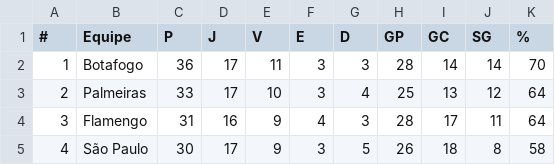
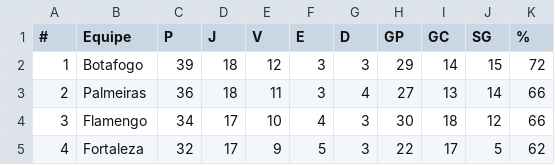
Before and after one commit to supermms/Previsao-Brasileirao, a CSV file: classificacao.csv, drawn as a sheet; only a part is shown; the diff covers the shown part only.

```diff
--- a/classificacao.csv
+++ b/classificacao.csv
@@ -1,5 +1,5 @@
 #;Equipe;P;J;V;E;D;GP;GC;SG;%
-1;Botafogo;36;17;11;3;3;28;14;14;70
-2;Palmeiras;33;17;10;3;4;25;13;12;64
-3;Flamengo;31;16;9;4;3;28;17;11;64
-4;São Paulo;30;17;9;3;5;26;18;8;58
+1;Botafogo;39;18;12;3;3;29;14;15;72
+2;Palmeiras;36;18;11;3;4;27;13;14;66
+3;Flamengo;34;17;10;4;3;30;18;12;66
+4;Fortaleza;32;17;9;5;3;22;17;5;62
```
Also changed, not shown: 112 edited cells elsewhere in this file, partidas.csv, prev_pontos.csv, 2 other files.
